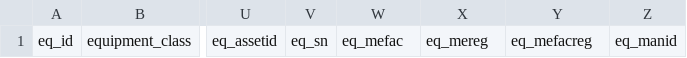
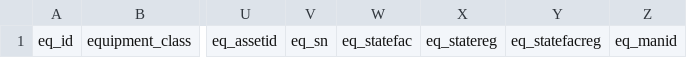
Before and after one commit to nickbevins/rems, a CSV file: static/sample_import.csv, drawn as a sheet; only a part is shown, gaps mark what is left out; the diff names each change by its address in the sheet, - before the commit and + after, or states it on an @@ line.

Commit message:
Inline SVG icons, static caching, and generic state registration fields
- Replace Font Awesome with an inline SVG sprite ({{ icon('name') }});
  trim decorative and duplicate icons; Admin uses screwdriver-wrench
- Cache static files for a year with ?v=<mtime> cache busting
- Rename eq_mefac/eq_mereg/eq_mefacreg to eq_statefac/eq_statereg/
  eq_statefacreg (startup migration) and relabel as State Facility/Registration
- Define audit frequencies and their due-date rules once in AUDIT_FREQUENCIES

```diff
--- a/static/sample_import.csv
+++ b/static/sample_import.csv
-W1: eq_mefac
+W1: eq_statefac
-X1: eq_mereg
+X1: eq_statereg
-Y1: eq_mefacreg
+Y1: eq_statefacreg
```
Also changed, not shown: 31 other files.
